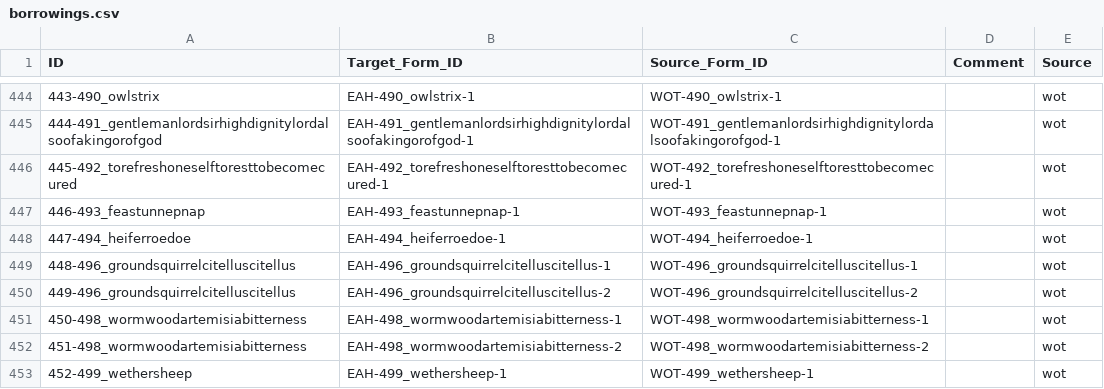
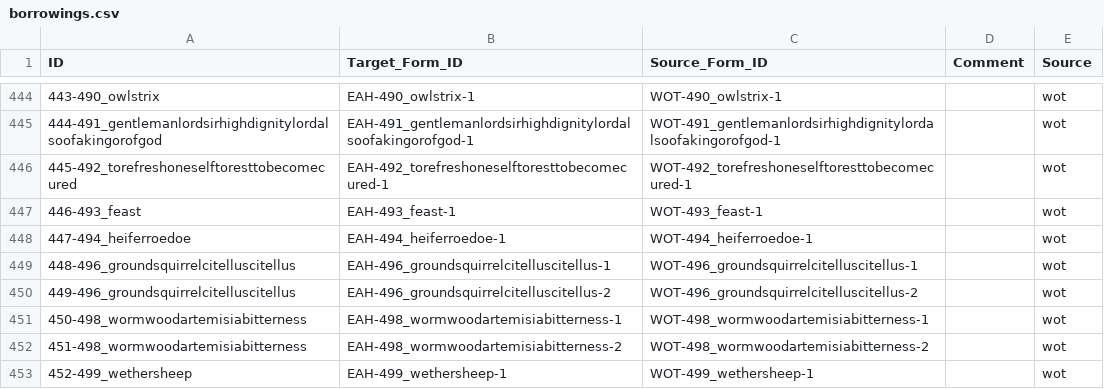
Before and after one commit to LoanpyDataHub/ronataswestoldturkic, a CSV file: cldf/borrowings.csv, drawn as a sheet; only a part is shown, gaps mark what is left out.

```diff
--- a/cldf/borrowings.csv
+++ b/cldf/borrowings.csv
@@ -446,3 +446,3 @@ ID,Target_Form_ID,Source_Form_ID,Comment,Source
 445-492_torefreshoneselftoresttobecomecured,EAH-492_torefreshoneselftoresttobecomecured-1,WOT-492_torefreshoneselftoresttobecomecured-1,,wot
-446-493_feastunnepnap,EAH-493_feastunnepnap-1,WOT-493_feastunnepnap-1,,wot
+446-493_feast,EAH-493_feast-1,WOT-493_feast-1,,wot
 447-494_heiferroedoe,EAH-494_heiferroedoe-1,WOT-494_heiferroedoe-1,,wot
```
Also changed, not shown: cldf/cognates.csv, cldf/forms.csv, 14 other files.
